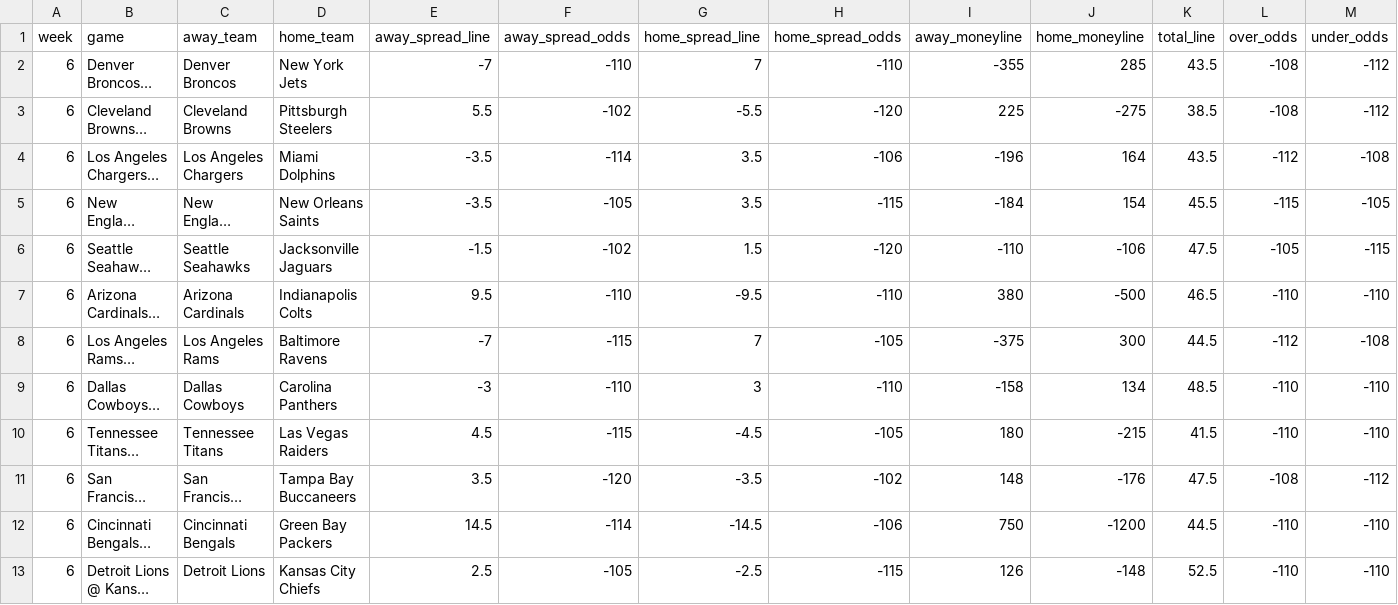
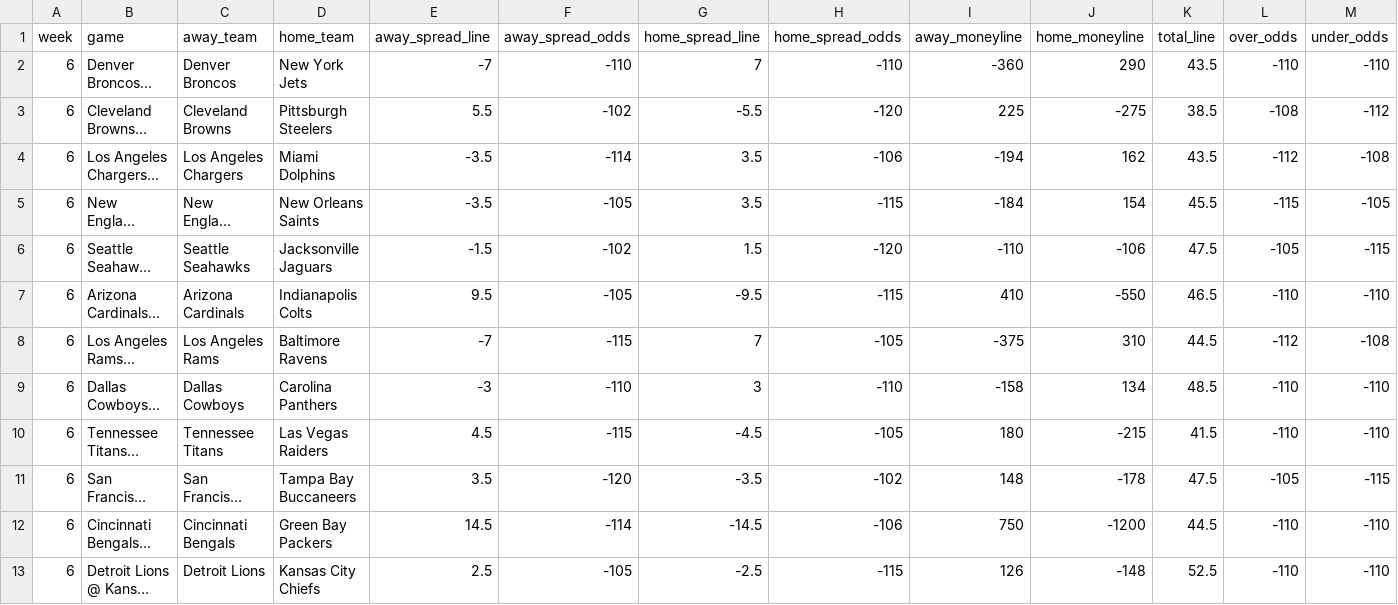
Before and after one commit to atharva-ketkar1/NFL_Game_Predictor, a CSV file: nfl_data/fanduel_nfl_week_6_game_lines.csv, drawn as a sheet; only a part is shown; long unchanged cells end in …; the diff names each change by its address in the sheet, - before the commit and + after, or states it on an @@ line.

Commit message:
Updated lines

```diff
--- a/nfl_data/fanduel_nfl_week_6_game_lines.csv
+++ b/nfl_data/fanduel_nfl_week_6_game_lines.csv
-I2 (away_moneyline): -355
+I2 (away_moneyline): -360
-J2 (home_moneyline): 285
+J2 (home_moneyline): 290
-L2 (over_odds): -108
+L2 (over_odds): -110
-M2 (under_odds): -112
+M2 (under_odds): -110
-I4 (away_moneyline): -196
+I4 (away_moneyline): -194
-J4 (home_moneyline): 164
+J4 (home_moneyline): 162
-F7 (away_spread_odds): -110
+F7 (away_spread_odds): -105
-H7 (home_spread_odds): -110
+H7 (home_spread_odds): -115
-I7 (away_moneyline): 380
+I7 (away_moneyline): 410
-J7 (home_moneyline): -500
+J7 (home_moneyline): -550
-J8 (home_moneyline): 300
+J8 (home_moneyline): 310
-J11 (home_moneyline): -176
+J11 (home_moneyline): -178
-L11 (over_odds): -108
+L11 (over_odds): -105
-M11 (under_odds): -112
+M11 (under_odds): -115
```
Also changed, not shown: 2 other files.
